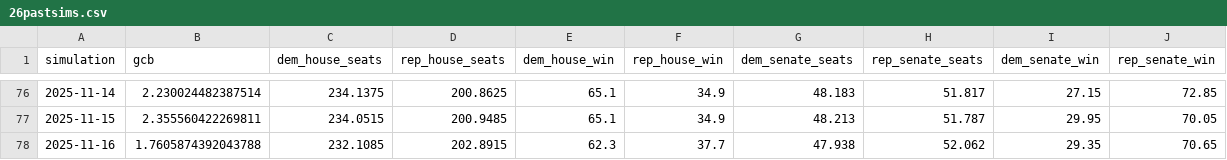
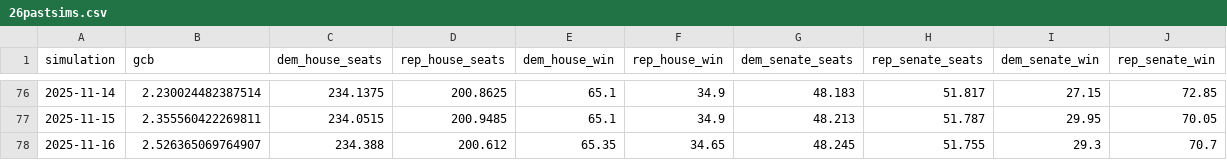
Before and after one commit to MapWiseResearch/forecast_data, a CSV file: 26midterms/26pastsims.csv, drawn as a sheet; only a part is shown, gaps mark what is left out.

```diff
--- a/26midterms/26pastsims.csv
+++ b/26midterms/26pastsims.csv
@@ -77,2 +77,2 @@ simulation,gcb,dem_house_seats,rep_house_seats,dem_house_win,rep_house_win,dem_s
 2025-11-15,2.355560422269811,234.0515,200.9485,65.1,34.9,48.213,51.787,29.95,70.05
-2025-11-16,1.7605874392043788,232.1085,202.8915,62.3,37.7,47.938,52.062,29.35,70.65
+2025-11-16,2.526365069764907,234.388,200.612,65.35,34.65,48.245,51.755,29.3,70.7
```
Also changed, not shown: 26midterms/26currentsim.csv, 26midterms/26master.csv, 4 other files.
